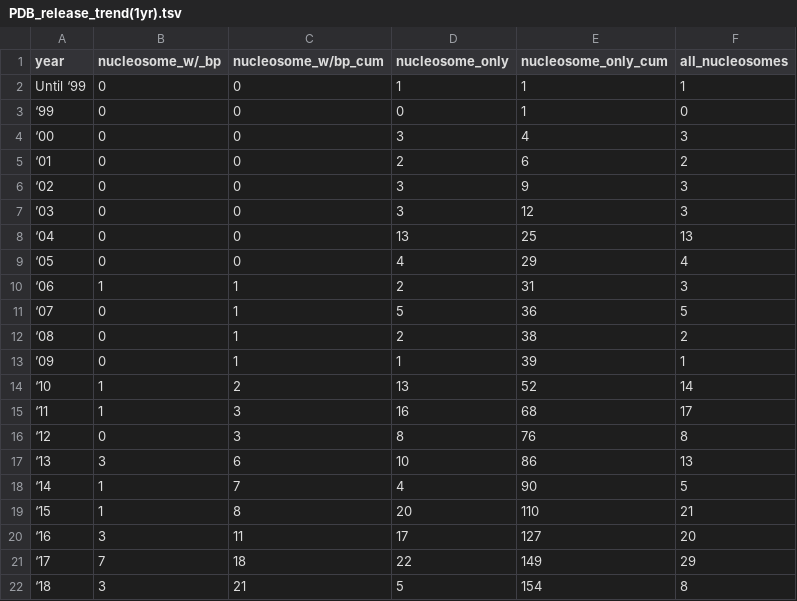
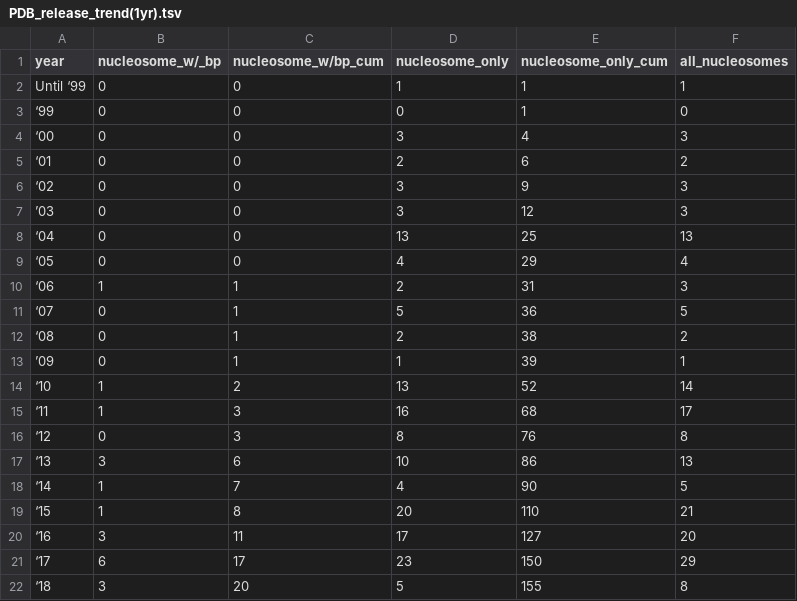
Before and after one commit to yaromar/project1, a TSV file: data/PDB_release_trend(1yr).tsv, drawn as a sheet.

Commit message:
Update PDB_release_trend(1yr).tsv

```diff
--- a/data/PDB_release_trend(1yr).tsv
+++ b/data/PDB_release_trend(1yr).tsv
@@ -20,3 +20,3 @@ Until ‘99	0	0	1	1	1
 ‘16	3	11	17	127	20
-‘17	7	18	22	149	29
-‘18	3	21	5	154	8
+‘17	6	17	23	150	29
+‘18	3	20	5	155	8
```
